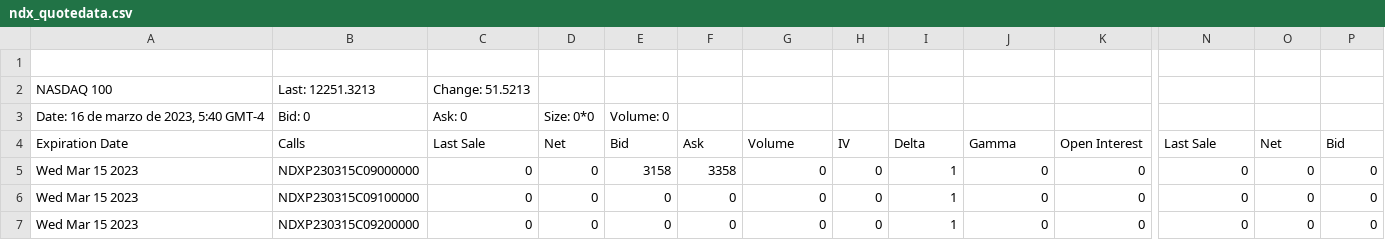
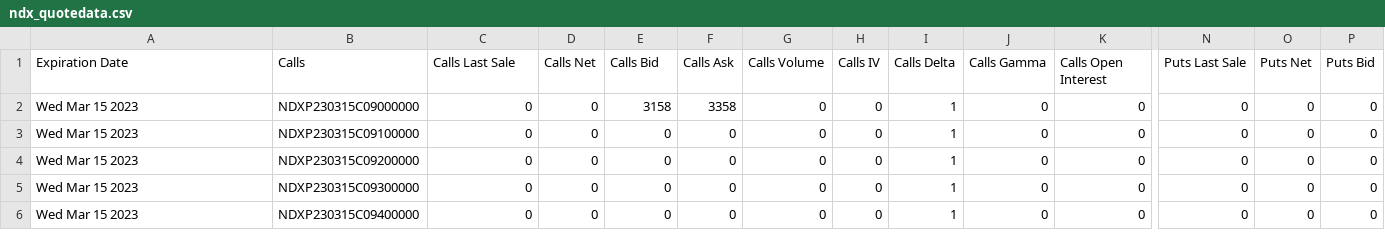
Before and after one commit to jbrass/Dashboard-Trader, a CSV file: Operativa/ndx_quotedata.csv, drawn as a sheet; only a part is shown, gaps mark what is left out; the shorter side is filled out with more unchanged rows; removed rows and columns are numbered as before the commit, all else as after; rows hold the shown columns only; the diff covers the shown part only; the diff names each change by its address in the sheet, - before the commit and + after, or states it on an @@ line.

```diff
--- a/Operativa/ndx_quotedata.csv
+++ b/Operativa/ndx_quotedata.csv
-row 1: (empty)
-row 2: NASDAQ 100 | Last: 12251.3213 | Change: 51.5213
-row 3: Date: 16 de marzo de 2023, 5:40 GMT-4 | Bid: 0 | Ask: 0 | Size: 0*0 | Volume: 0
-C1: Last Sale
+C1: Calls Last Sale
-D1: Net
+D1: Calls Net
-E1: Bid
+E1: Calls Bid
-F1: Ask
+F1: Calls Ask
-G1: Volume
+G1: Calls Volume
-H1: IV
+H1: Calls IV
-I1: Delta
+I1: Calls Delta
-J1: Gamma
+J1: Calls Gamma
-K1: Open Interest
+K1: Calls Open Interest
-N1: Last Sale
+N1: Puts Last Sale
-O1: Net
+O1: Puts Net
-P1: Bid
+P1: Puts Bid
```
Also changed, not shown: 6 edited cells elsewhere in this file, Operativa/spx_quotedata.csv, 1 other file.
